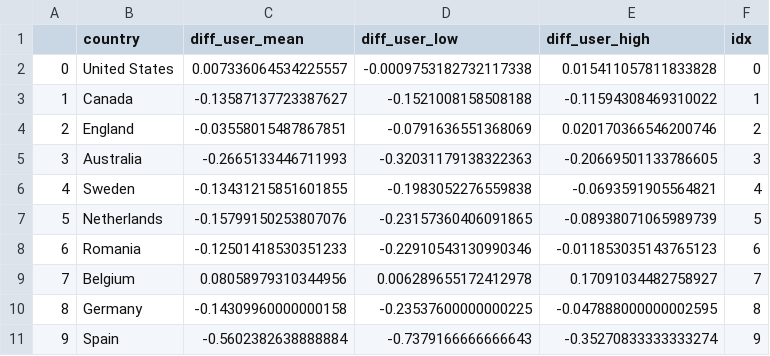
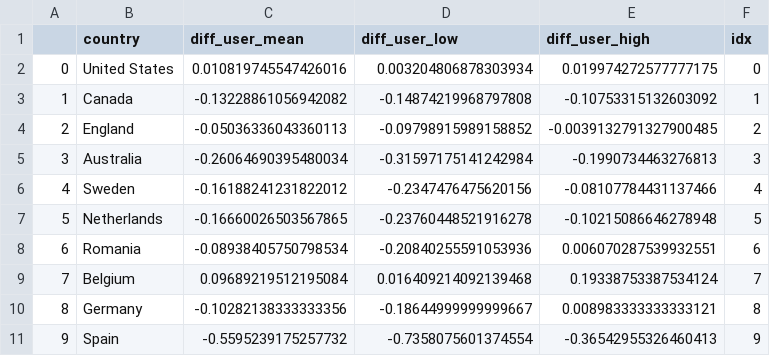
Before and after one commit to epfl-ada/ada-2022-project-enchiladas, a CSV file: results_per_country.csv, drawn as a sheet.

```diff
--- a/results_per_country.csv
+++ b/results_per_country.csv
@@ -1,11 +1,11 @@
 ,country,diff_user_mean,diff_user_low,diff_user_high,idx
-0,United States,0.007336064534225557,-0.0009753182732117338,0.015411057811833828,0
-1,Canada,-0.13587137723387627,-0.1521008158508188,-0.11594308469310022,1
-2,England,-0.03558015487867851,-0.0791636551368069,0.020170366546200746,2
-3,Australia,-0.2665133446711993,-0.32031179138322363,-0.20669501133786605,3
-4,Sweden,-0.13431215851601855,-0.1983052276559838,-0.0693591905564821,4
-5,Netherlands,-0.15799150253807076,-0.23157360406091865,-0.08938071065989739,5
-6,Romania,-0.12501418530351233,-0.22910543130990346,-0.011853035143765123,6
-7,Belgium,0.08058979310344956,0.006289655172412978,0.17091034482758927,7
-8,Germany,-0.14309960000000158,-0.23537600000000225,-0.047888000000002595,8
-9,Spain,-0.5602382638888884,-0.7379166666666643,-0.35270833333333274,9
+0,United States,0.010819745547426016,0.003204806878303934,0.019974272577777175,0
+1,Canada,-0.13228861056942082,-0.14874219968797808,-0.10753315132603092,1
+2,England,-0.05036336043360113,-0.09798915989158852,-0.0039132791327900485,2
+3,Australia,-0.26064690395480034,-0.31597175141242984,-0.1990734463276813,3
+4,Sweden,-0.16188241231822012,-0.2347476475620156,-0.08107784431137466,4
+5,Netherlands,-0.16660026503567865,-0.23760448521916278,-0.10215086646278948,5
+6,Romania,-0.08938405750798534,-0.20840255591053936,0.006070287539932551,6
+7,Belgium,0.09689219512195084,0.016409214092139468,0.19338753387534124,7
+8,Germany,-0.10282138333333356,-0.18644999999999667,0.008983333333333121,8
+9,Spain,-0.5595239175257732,-0.7358075601374554,-0.36542955326460413,9
```
Also changed, not shown: 9 other files.
